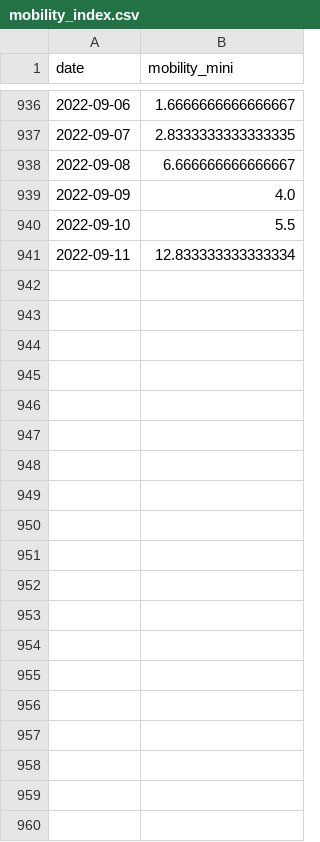
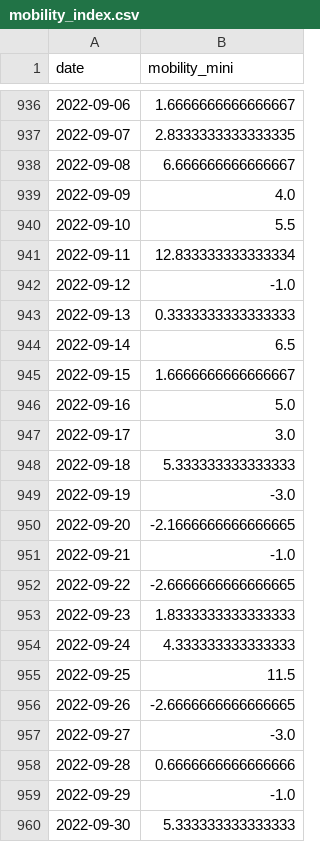
Before and after one commit to denesdata/roem, a CSV file: data/mobility_index.csv, drawn as a sheet; only a part is shown, gaps mark what is left out; the diff covers the shown part only; the diff names each change by its address in the sheet, - before the commit and + after, or states it on an @@ line.

Commit message:
automated data update (morning: incidence map) 2022-12-08

```diff
--- a/data/mobility_index.csv
+++ b/data/mobility_index.csv
+row 942: 2022-09-12 | -1.0
+row 943: 2022-09-13 | 0.3333333333333333
+row 944: 2022-09-14 | 6.5
+row 945: 2022-09-15 | 1.6666666666666667
+row 946: 2022-09-16 | 5.0
+row 947: 2022-09-17 | 3.0
+row 948: 2022-09-18 | 5.333333333333333
+row 949: 2022-09-19 | -3.0
+row 950: 2022-09-20 | -2.1666666666666665
+row 951: 2022-09-21 | -1.0
+row 952: 2022-09-22 | -2.6666666666666665
+row 953: 2022-09-23 | 1.8333333333333333
+row 954: 2022-09-24 | 4.333333333333333
+row 955: 2022-09-25 | 11.5
+row 956: 2022-09-26 | -2.6666666666666665
+row 957: 2022-09-27 | -3.0
+row 958: 2022-09-28 | 0.6666666666666666
+row 959: 2022-09-29 | -1.0
+row 960: 2022-09-30 | 5.333333333333333
```
Also changed, not shown: 15 added rows elsewhere in this file, 7 other files.
